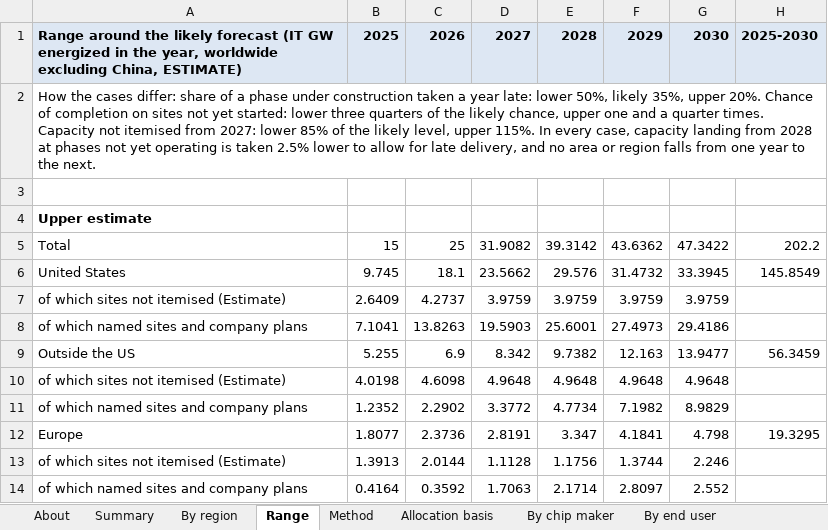
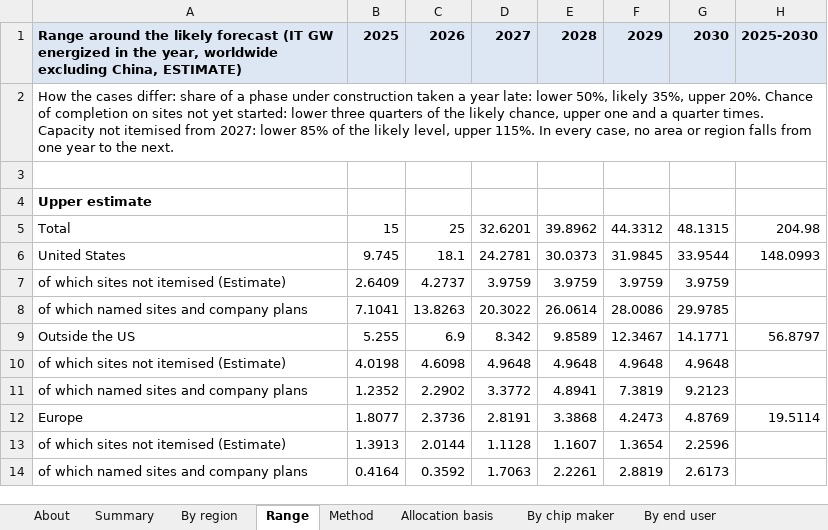
Before and after one commit to bernardhaswell/dcbuildsio, an Excel workbook: data/likely-energized-by-site.xlsx, sheet Range, drawn as a sheet; only a part is shown; values as stored, in another font and other column widths than the file's, no borders; the diff covers the shown part only; the diff names each change by its address in the sheet, - before the commit and + after, or states it on an @@ line.

```diff
--- a/data/likely-energized-by-site.xlsx (sheet Range)
+++ b/data/likely-energized-by-site.xlsx (sheet Range)
-A2: …every case, capacity landing from 2028 at phases not yet operating is taken 2.5% lower to allow for late delivery, and no area…
+A2: …every case, no area…
-D5: 31.9082
+D5: 32.6201
-E5: 39.3142
+E5: 39.8962
-F5: 43.6362
+F5: 44.3312
-G5: 47.3422
+G5: 48.1315
-H5: 202.2
+H5: 204.98
-D6: 23.5662
+D6: 24.2781
-E6: 29.576
+E6: 30.0373
-F6: 31.4732
+F6: 31.9845
-G6: 33.3945
+G6: 33.9544
-H6: 145.8549
+H6: 148.0993
-D8: 19.5903
+D8: 20.3022
-E8: 25.6001
+E8: 26.0614
-F8: 27.4973
+F8: 28.0086
-G8: 29.4186
+G8: 29.9785
-E9: 9.7382
+E9: 9.8589
-F9: 12.163
+F9: 12.3467
-G9: 13.9477
+G9: 14.1771
-H9: 56.3459
+H9: 56.8797
-E11: 4.7734
+E11: 4.8941
-F11: 7.1982
+F11: 7.3819
-G11: 8.9829
+G11: 9.2123
-E12: 3.347
+E12: 3.3868
-F12: 4.1841
+F12: 4.2473
-G12: 4.798
+G12: 4.8769
-H12: 19.3295
+H12: 19.5114
-E13: 1.1756
+E13: 1.1607
-F13: 1.3744
+F13: 1.3654
-G13: 2.246
+G13: 2.2596
-E14: 2.1714
+E14: 2.2261
-F14: 2.8097
+F14: 2.8819
-G14: 2.552
+G14: 2.6173
```
Also changed, not shown: 147 edited cells elsewhere in this sheet, sheet By site, sheet Rows, sheet By operator, sheet By end user, sheet Summary, sheet By region, 2 more sheets, formulas that keep their value, data/accelerator-shipments.xlsx, 5 other files.
